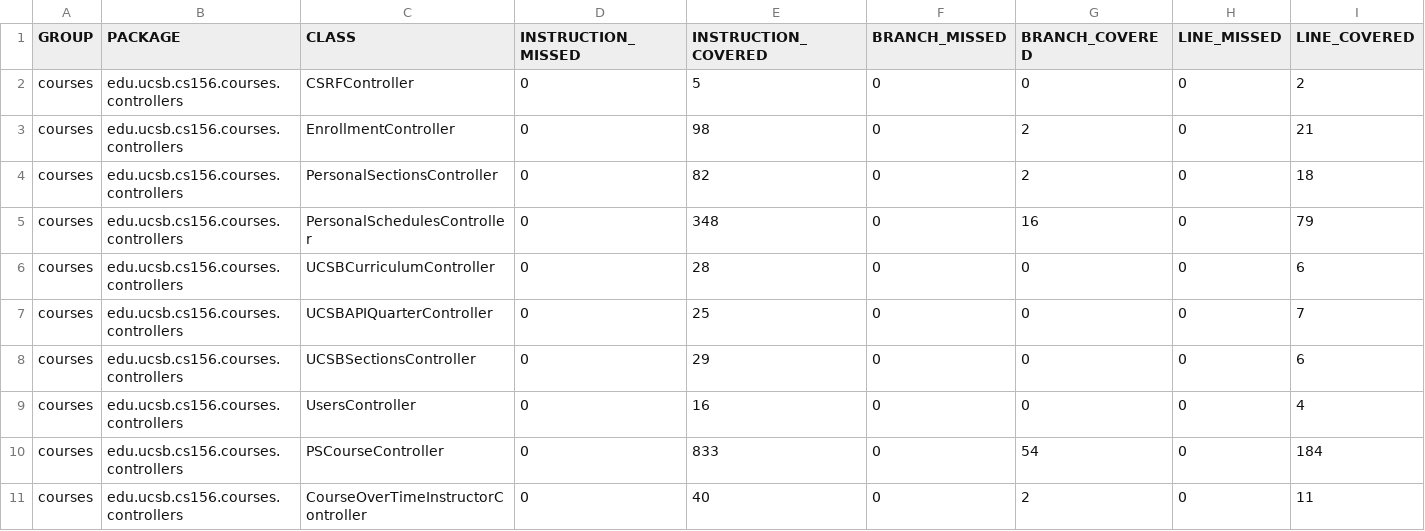
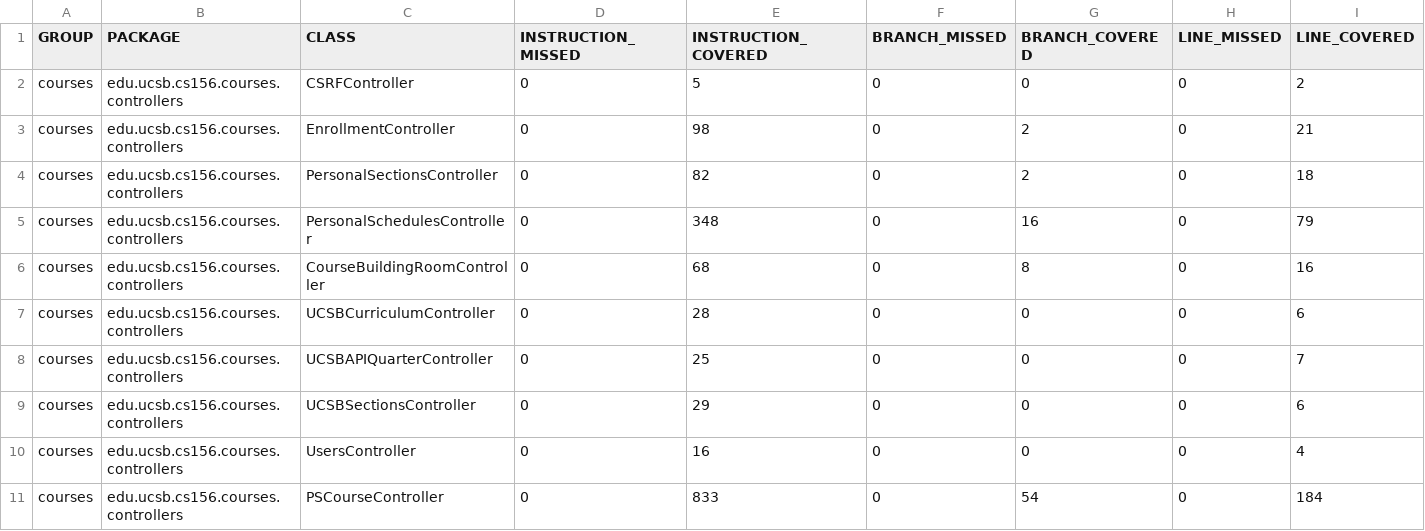
Before and after one commit to ucsb-cs156-s25/proj-courses-s25-05, a CSV file: prs/32/jacoco/jacoco.csv, drawn as a sheet; only a part is shown; the shorter side is filled out with more unchanged rows; rows hold the shown columns only; the diff names each change by its address in the sheet, - before the commit and + after, or states it on an @@ line.

Commit message:
Deploying to gh-pages from @ ucsb-cs156-s25/proj-courses-s25-05@cf9ca02c1b53de5adbf4c164a5a645f917c4ecd0 🚀

```diff
--- a/prs/32/jacoco/jacoco.csv
+++ b/prs/32/jacoco/jacoco.csv
+row 6: courses | edu.ucsb.cs156.courses.controllers | CourseBuildingRoomController | 0 | 68 | 0 | 8 | 0 | 16
```
Also changed, not shown: 7 other files.
